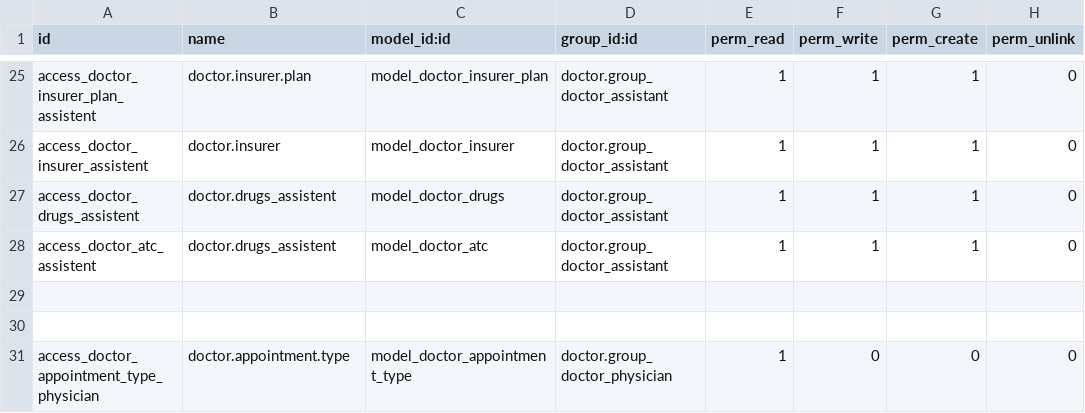
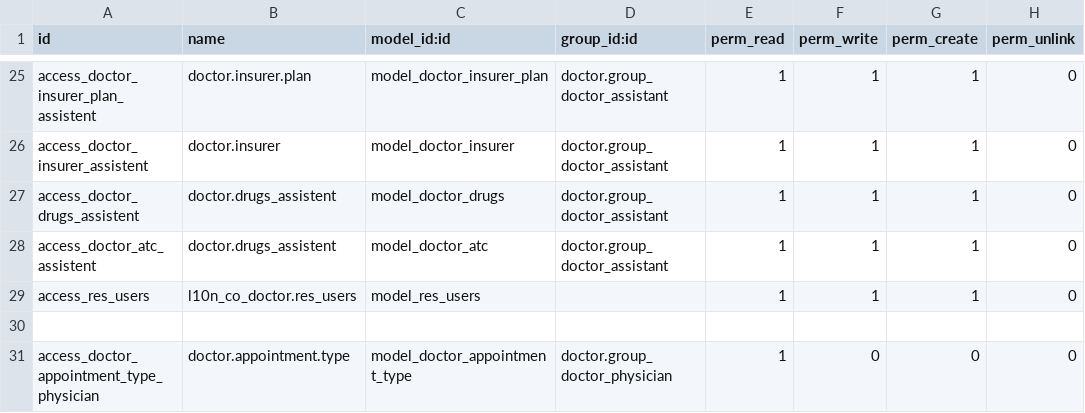
Before and after one commit to hivam/l10n_co_doctor, a CSV file: security/ir.model.access.csv, drawn as a sheet; only a part is shown, gaps mark what is left out; the diff names each change by its address in the sheet, - before the commit and + after, or states it on an @@ line.

Commit message:
agregando herencia a res.users para agreagar permisos sobre el modelo -c

```diff
--- a/security/ir.model.access.csv
+++ b/security/ir.model.access.csv
-row 29: (empty)
+row 29: access_res_users | l10n_co_doctor.res_users | model_res_users |  | 1 | 1 | 1 | 0
```
Also changed, not shown: 1 other file.
